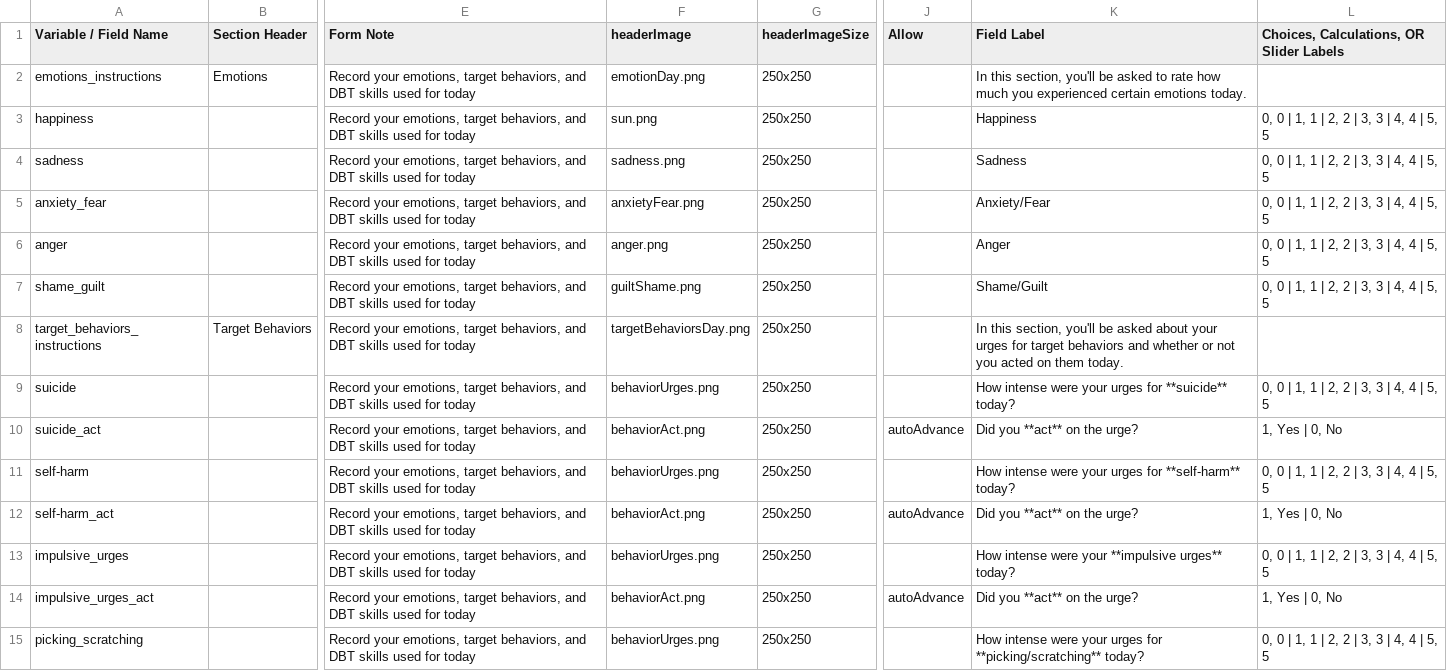
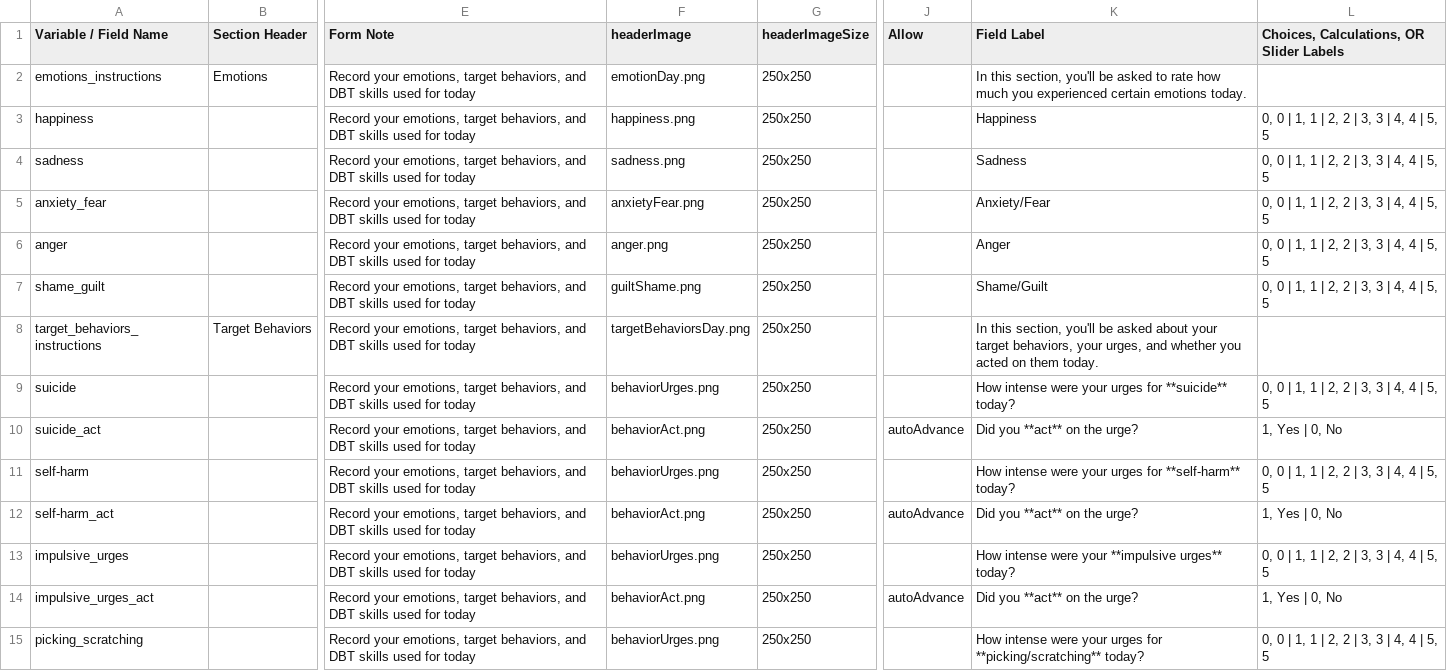
Before and after one commit to aerhufker/DBT_diary_card, a CSV file: dbt_data_dic.csv, drawn as a sheet; only a part is shown, gaps mark what is left out; the diff names each change by its address in the sheet, - before the commit and + after, or states it on an @@ line.

Commit message:
correct image name for happiness image, edit text for target behaviors title screen

```diff
--- a/dbt_data_dic.csv
+++ b/dbt_data_dic.csv
-F3 (headerImage): sun.png
+F3 (headerImage): happiness.png
-K8 (Field Label): …about your urges for target behaviors and whether or not you acted…
+K8 (Field Label): …about your target behaviors, your urges, and whether you acted…
```
Also changed, not shown: 2 other files.
